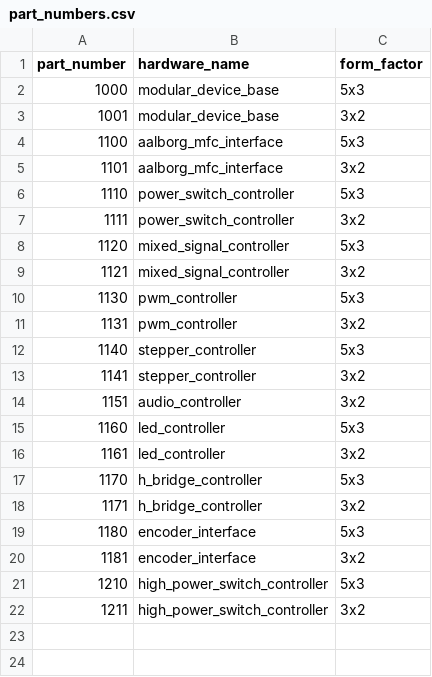
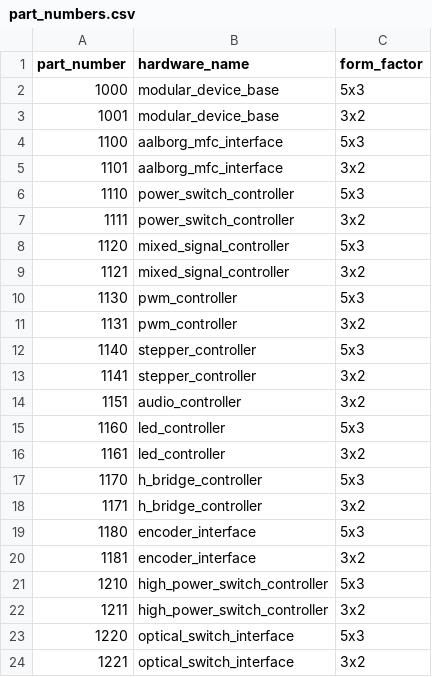
Before and after one commit to JaneliaSciComp/modular-devices, a CSV file: part_numbers.csv, drawn as a sheet.

Commit message:
Added optical_switch_interface.

```diff
--- a/part_numbers.csv
+++ b/part_numbers.csv
@@ -22 +22,3 @@ part_number,hardware_name,form_factor
 1211,high_power_switch_controller,3x2
+1220,optical_switch_interface,5x3
+1221,optical_switch_interface,3x2
```
